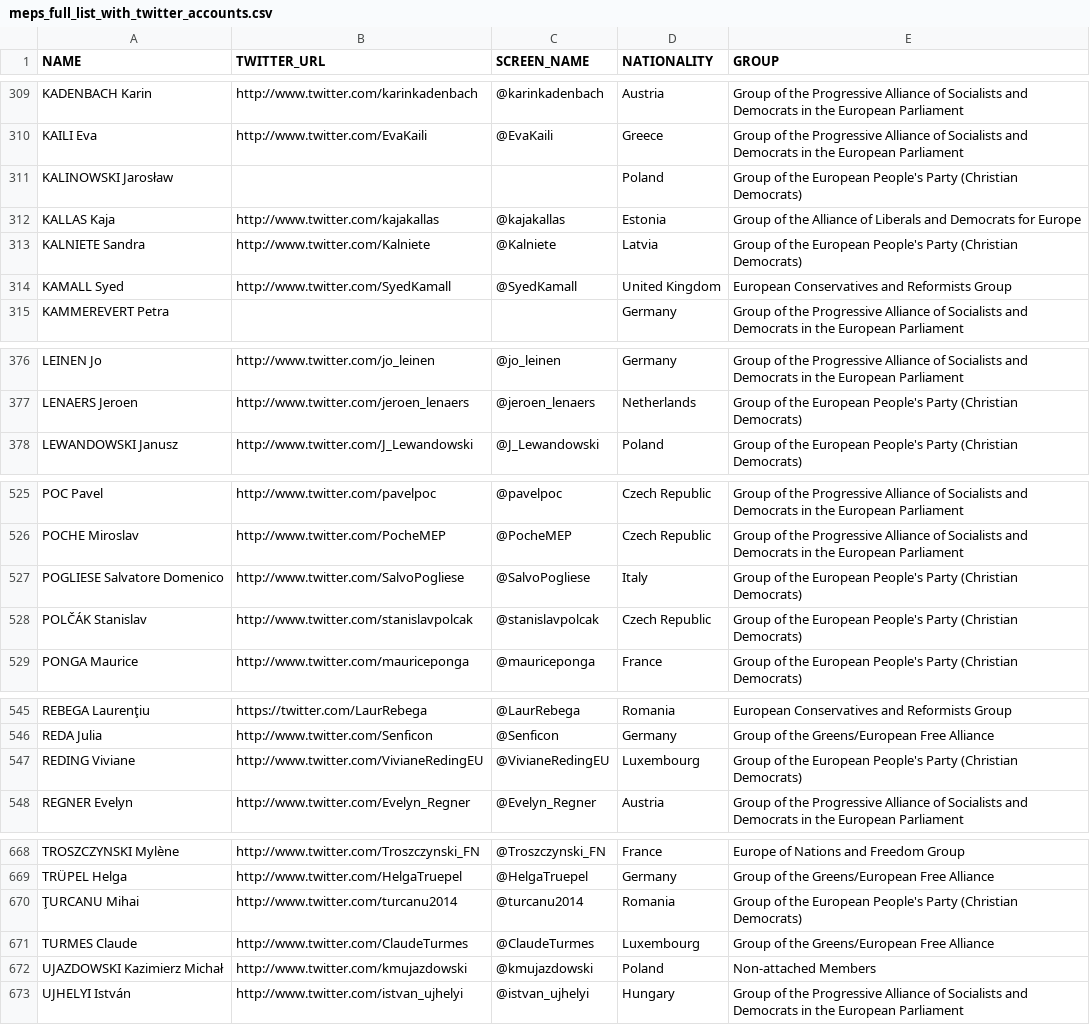
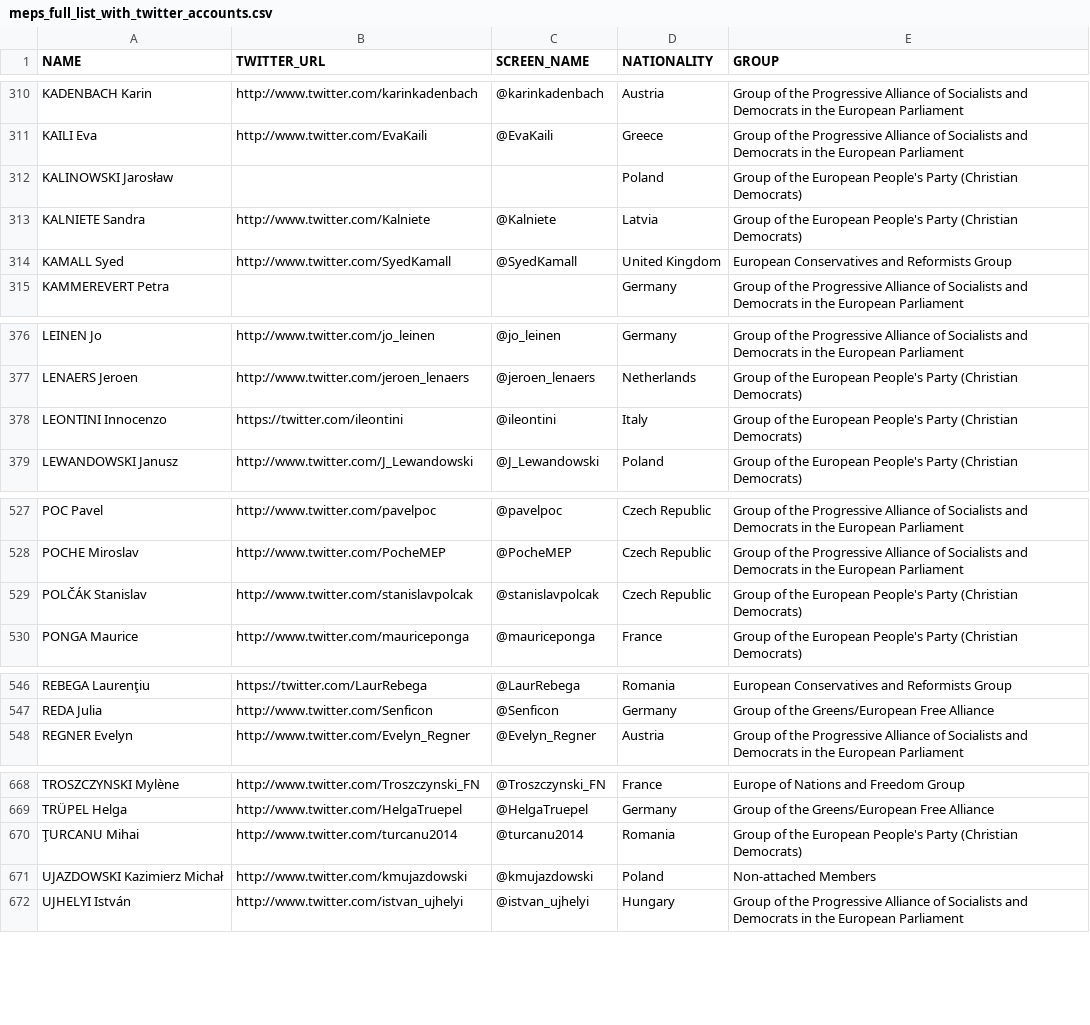
Before and after one commit to eliflab/European-Parliament-Open-Data, a CSV file: meps_full_list_with_twitter_accounts.csv, drawn as a sheet; only a part is shown, gaps mark what is left out; the diff covers the shown part only.

Commit message:
Update meps_full_list_with_twitter_accounts.csv
Incoming-Outgoing 1-O

```diff
--- a/meps_full_list_with_twitter_accounts.csv
+++ b/meps_full_list_with_twitter_accounts.csv
@@ -311,3 +312,2 @@ KAILI Eva,http://www.twitter.com/EvaKaili,@EvaKaili,Greece,Group of the Progress
 KALINOWSKI Jarosław,,,Poland,Group of the European People's Party (Christian Democrats)
-KALLAS Kaja,http://www.twitter.com/kajakallas,@kajakallas,Estonia,Group of the Alliance of Liberals and Democrats for Europe
 KALNIETE Sandra,http://www.twitter.com/Kalniete,@Kalniete,Latvia,Group of the European People's Party (Christian Democrats)
@@ -377,2 +377,3 @@ LEINEN Jo,http://www.twitter.com/jo_leinen,@jo_leinen,Germany,Group of the Progr
 LENAERS Jeroen,http://www.twitter.com/jeroen_lenaers,@jeroen_lenaers,Netherlands,Group of the European People's Party (Christian Democrats)
+LEONTINI Innocenzo,https://twitter.com/ileontini,@ileontini,Italy,Group of the European People's Party (Christian Democrats)
 LEWANDOWSKI Janusz,http://www.twitter.com/J_Lewandowski,@J_Lewandowski,Poland,Group of the European People's Party (Christian Democrats)
@@ -526,3 +528,2 @@ POC Pavel,http://www.twitter.com/pavelpoc,@pavelpoc,Czech Republic,Group of the
 POCHE Miroslav,http://www.twitter.com/PocheMEP,@PocheMEP,Czech Republic,Group of the Progressive Alliance of Socialists and Democrats in the European Parliament
-POGLIESE Salvatore Domenico,http://www.twitter.com/SalvoPogliese,@SalvoPogliese,Italy,Group of the European People's Party (Christian Democrats)
 POLČÁK Stanislav,http://www.twitter.com/stanislavpolcak,@stanislavpolcak,Czech Republic,Group of the European People's Party (Christian Democrats)
@@ -546,3 +547,2 @@ REBEGA Laurenţiu,https://twitter.com/LaurRebega,@LaurRebega,Romania,European Co
 REDA Julia,http://www.twitter.com/Senficon,@Senficon,Germany,Group of the Greens/European Free Alliance
-REDING Viviane,http://www.twitter.com/VivianeRedingEU,@VivianeRedingEU,Luxembourg,Group of the European People's Party (Christian Democrats)
 REGNER Evelyn,http://www.twitter.com/Evelyn_Regner,@Evelyn_Regner,Austria,Group of the Progressive Alliance of Socialists and Democrats in the European Parliament
@@ -670,3 +670,2 @@ TRÜPEL Helga,http://www.twitter.com/HelgaTruepel,@HelgaTruepel,Germany,Group of
 ŢURCANU Mihai,http://www.twitter.com/turcanu2014,@turcanu2014,Romania,Group of the European People's Party (Christian Democrats)
-TURMES Claude,http://www.twitter.com/ClaudeTurmes,@ClaudeTurmes,Luxembourg,Group of the Greens/European Free Alliance
 UJAZDOWSKI Kazimierz Michał,http://www.twitter.com/kmujazdowski,@kmujazdowski,Poland,Non-attached Members
```
Also changed, not shown: 5 added rows, 3 removed rows and 2 edited cells elsewhere in this file.
